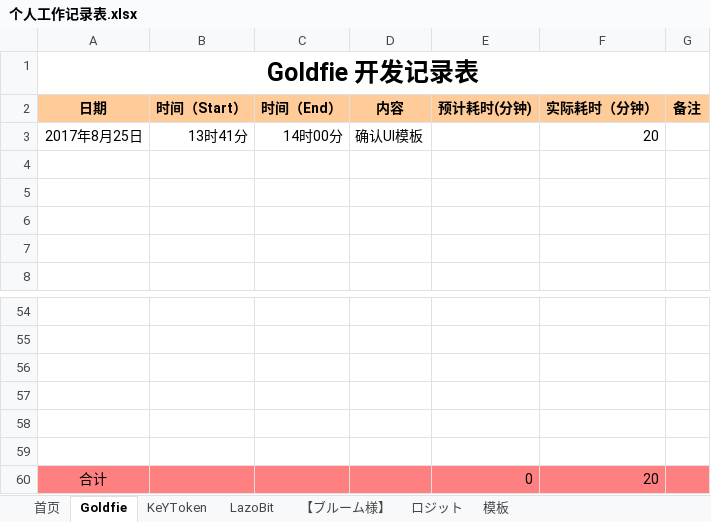
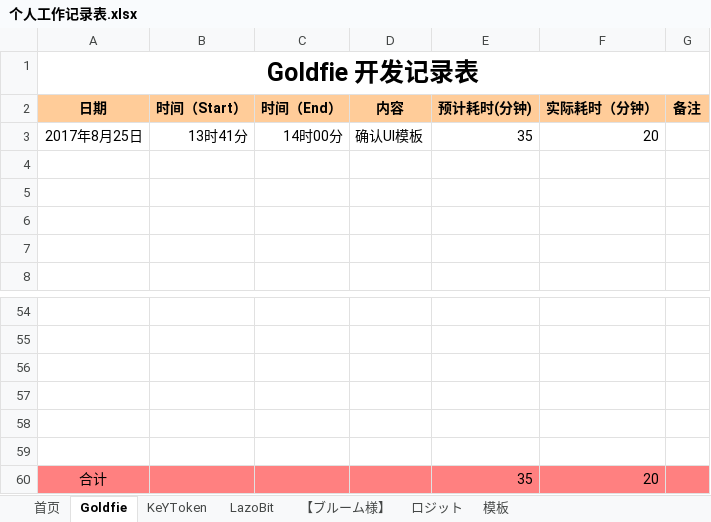
Before and after one commit to maty-onepiece/-, an Excel workbook: 个人工作记录表.xlsx, sheet Goldfie, drawn as a sheet; only a part is shown, gaps mark what is left out; values as stored, in another font and other column widths than the file's, no borders; the diff names each change by its address in the sheet, - before the commit and + after, or states it on an @@ line.

Commit message:
update.

```diff
--- a/个人工作记录表.xlsx (sheet Goldfie)
+++ b/个人工作记录表.xlsx (sheet Goldfie)
-E3 (预计耗时(分钟)): (empty)
+E3 (预计耗时(分钟)): 35
-E60 (预计耗时(分钟)): 0
+E60 (预计耗时(分钟)): 35
```
